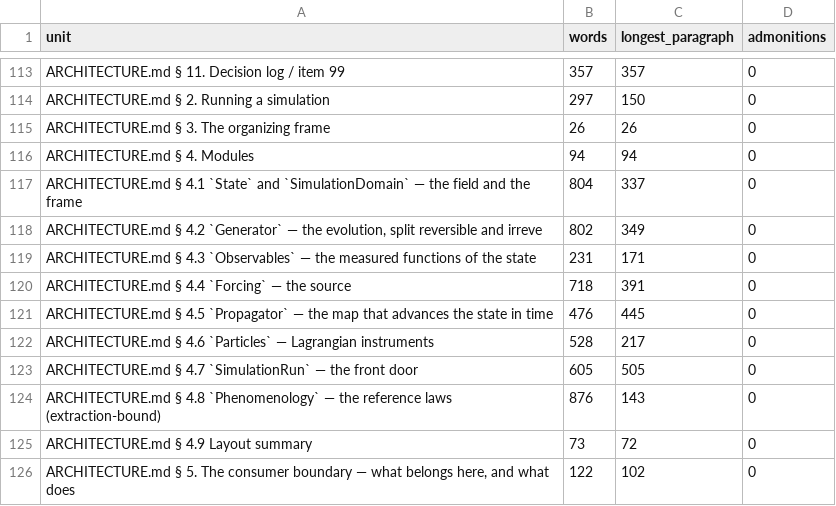
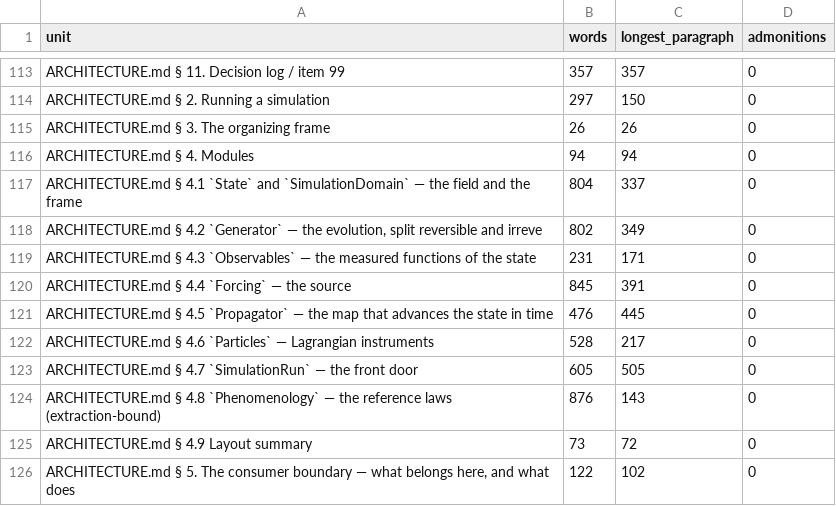
Before and after one commit to GrigorySarnitsky/GBGHomogeneousTurbulence.jl, a CSV file: docs/prose_shape.csv, drawn as a sheet; only a part is shown, gaps mark what is left out.

```diff
--- a/docs/prose_shape.csv
+++ b/docs/prose_shape.csv
@@ -119,3 +119,3 @@ unit,words,longest_paragraph,admonitions
 "ARCHITECTURE.md § 4.3 `Observables` — the measured functions of the state",231,171,0
-"ARCHITECTURE.md § 4.4 `Forcing` — the source",718,391,0
+"ARCHITECTURE.md § 4.4 `Forcing` — the source",845,391,0
 "ARCHITECTURE.md § 4.5 `Propagator` — the map that advances the state in time",476,445,0
```
Also changed, not shown: 2 other files.
